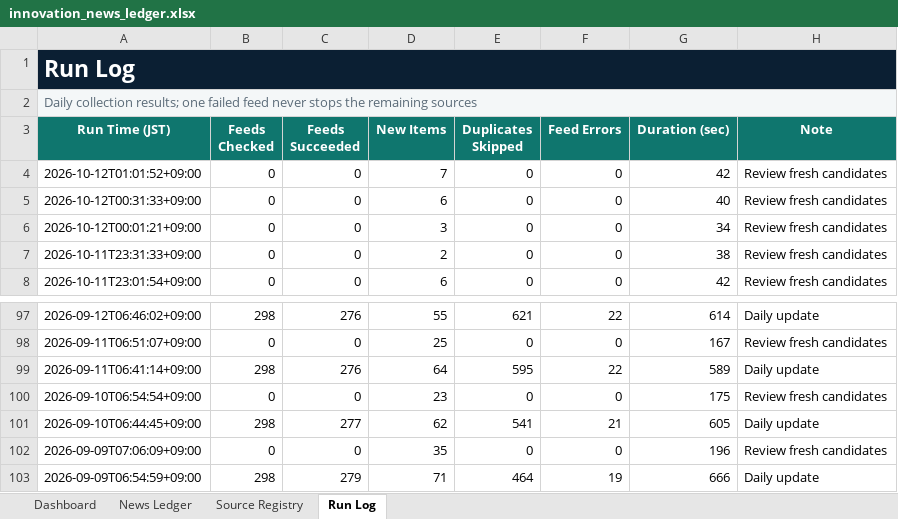
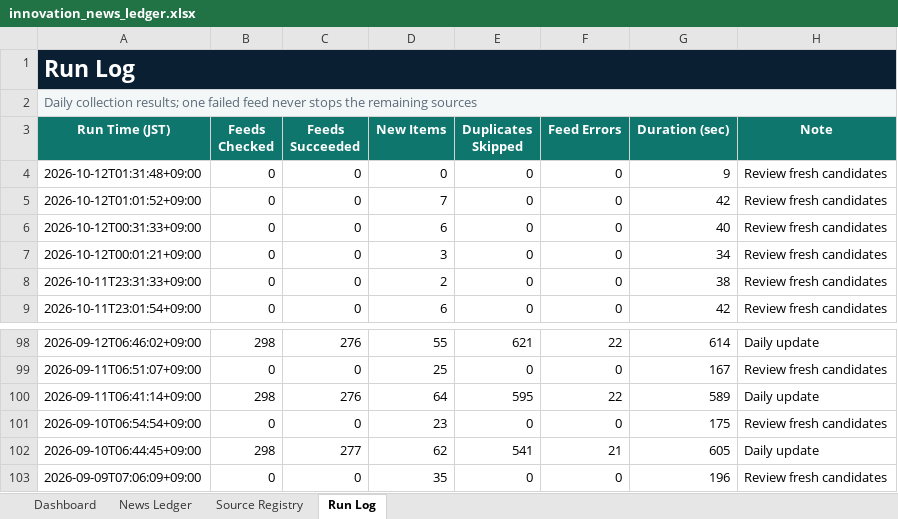
Before and after one commit to yagiharuka/innovation-news, an Excel workbook: docs/innovation_news_ledger.xlsx, sheet Run Log, drawn as a sheet; only a part is shown, gaps mark what is left out; values as stored, in another font and other column widths than the file's, no borders; table styles not drawn; removed rows and columns are numbered as before the commit, all else as after; the diff names each change by its address in the sheet, - before the commit and + after, or states it on an @@ line.

```diff
--- a/docs/innovation_news_ledger.xlsx (sheet Run Log)
+++ b/docs/innovation_news_ledger.xlsx (sheet Run Log)
+row 4: 2026-10-12T01:31:48+09:00 | 0 | 0 | 0 | 0 | 0 | 9 | Review fresh candidates
-row 103: 2026-09-09T06:54:59+09:00 | 298 | 279 | 71 | 464 | 19 | 666 | Daily update
```
Also changed, not shown: sheet Dashboard, 6 other files.
